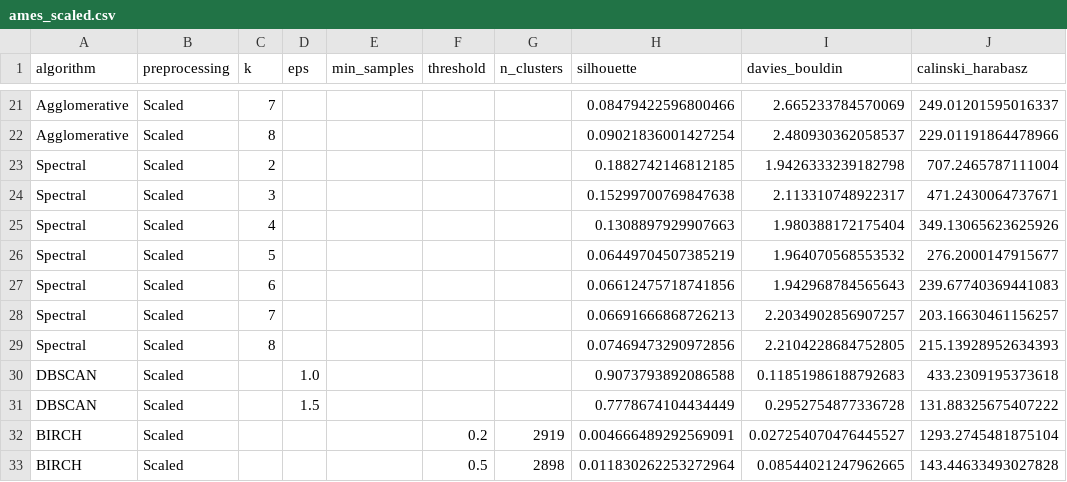
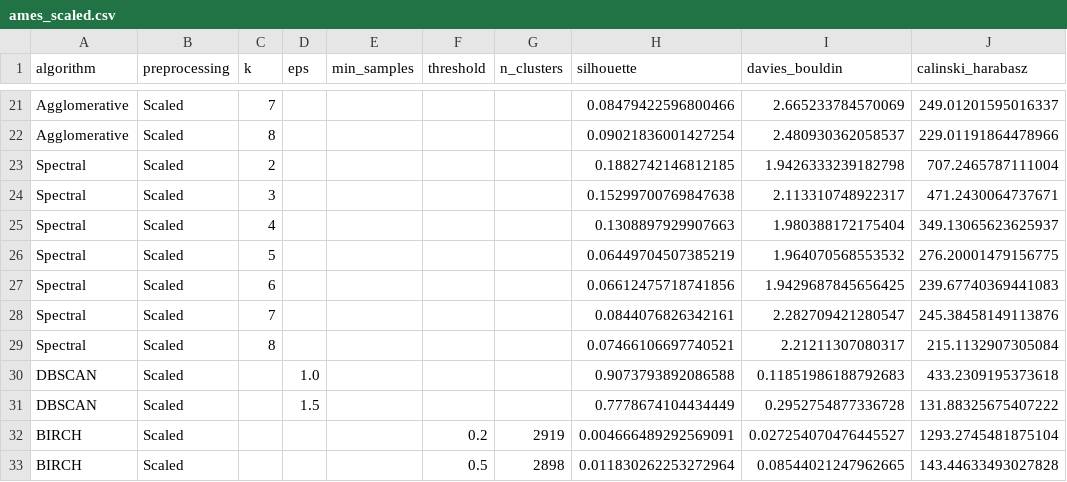
Before and after one commit to shetuchowdhury17/kdd, a CSV file: updated_data/ames_data/ames_scaled.csv, drawn as a sheet; only a part is shown, gaps mark what is left out.

```diff
--- a/updated_data/ames_data/ames_scaled.csv
+++ b/updated_data/ames_data/ames_scaled.csv
@@ -24,7 +24,7 @@ Spectral,Scaled,2,,,,,0.1882742146812185,1.9426333239182798,707.2465787111004
 Spectral,Scaled,3,,,,,0.15299700769847638,2.113310748922317,471.2430064737671
-Spectral,Scaled,4,,,,,0.1308897929907663,1.980388172175404,349.13065623625926
-Spectral,Scaled,5,,,,,0.06449704507385219,1.964070568553532,276.2000147915677
-Spectral,Scaled,6,,,,,0.06612475718741856,1.942968784565643,239.67740369441083
-Spectral,Scaled,7,,,,,0.06691666868726213,2.2034902856907257,203.16630461156257
-Spectral,Scaled,8,,,,,0.07469473290972856,2.2104228684752805,215.13928952634393
+Spectral,Scaled,4,,,,,0.1308897929907663,1.980388172175404,349.13065623625937
+Spectral,Scaled,5,,,,,0.06449704507385219,1.964070568553532,276.20001479156775
+Spectral,Scaled,6,,,,,0.06612475718741856,1.9429687845656425,239.67740369441083
+Spectral,Scaled,7,,,,,0.0844076826342161,2.282709421280547,245.38458149113876
+Spectral,Scaled,8,,,,,0.07466106697740521,2.21211307080317,215.1132907305084
 DBSCAN,Scaled,,1.0,,,,0.9073793892086588,0.11851986188792683,433.2309195373618
```
Also changed, not shown: updated_data/ames_data/ames_outliers.csv, updated_data/ames_data/ames_outliers_pca.csv, 13 other files.
